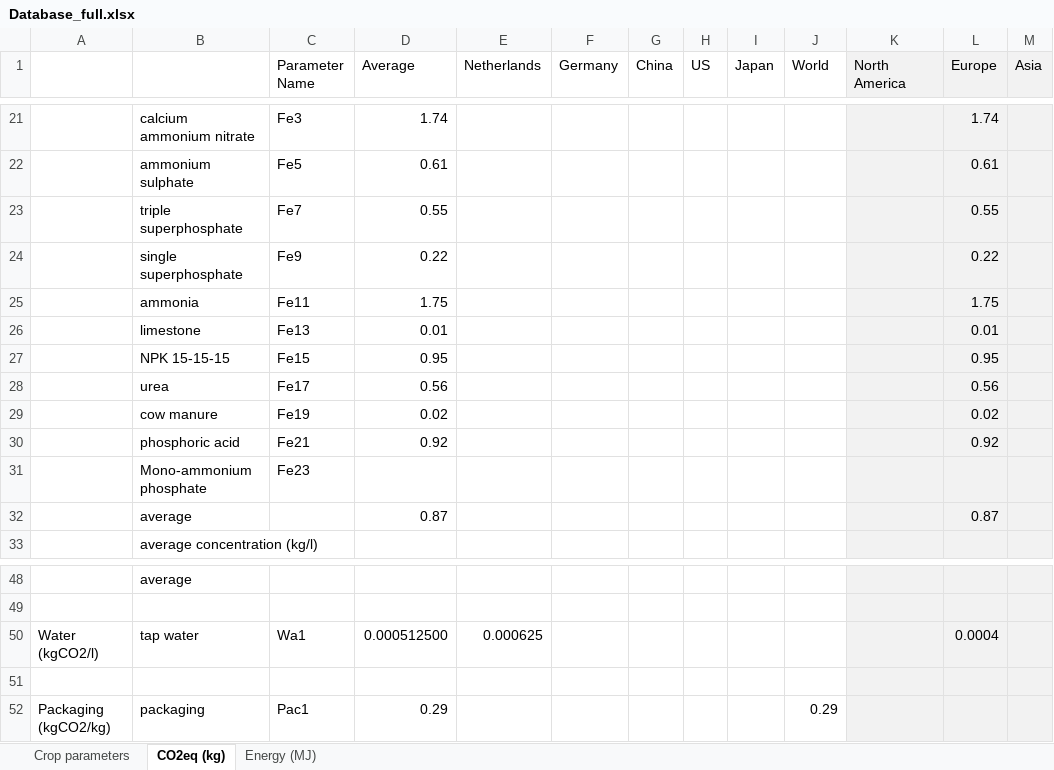
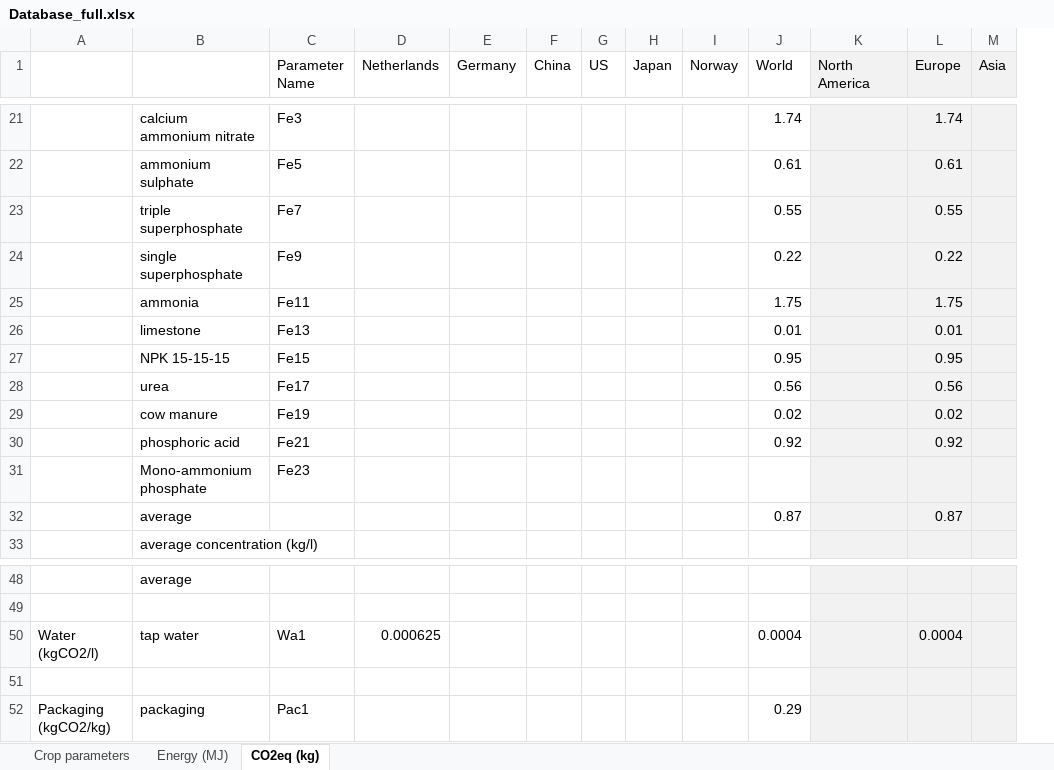
Before and after one commit to JaapWeerheim/ACT2321, an Excel workbook: Database_full.xlsx, sheet CO2eq (kg), drawn as a sheet; only a part is shown, gaps mark what is left out; values as stored, in another font and other column widths than the file's, no borders; removed rows and columns are numbered as before the commit, all else as after; the diff covers the shown part only; the diff names each change by its address in the sheet, - before the commit and + after, or states it on an @@ line.

```diff
--- a/Database_full.xlsx (sheet CO2eq (kg))
+++ b/Database_full.xlsx (sheet CO2eq (kg))
@@ sheet tab order changed: Crop parameters | Energy (MJ) | CO2eq (kg) @@
-column D (Average), rows 21-32: 1.74 | 0.61 | 0.55 | 0.22 | 1.75 | 0.01 | 0.95 | 0.56 | 0.02 | 0.92 |  | 0.87; rows 50-52: 0.000512500 |  | 0.29
+column I (Norway), empty
-J21 (World): (empty)
+J21 (World): 1.74
-J22 (World): (empty)
+J22 (World): 0.61
-J23 (World): (empty)
+J23 (World): 0.55
-J24 (World): (empty)
+J24 (World): 0.22
-J25 (World): (empty)
+J25 (World): 1.75
-J26 (World): (empty)
+J26 (World): 0.01
-J27 (World): (empty)
+J27 (World): 0.95
-J28 (World): (empty)
+J28 (World): 0.56
-J29 (World): (empty)
+J29 (World): 0.02
-J30 (World): (empty)
+J30 (World): 0.92
-J32 (World): (empty)
+J32 (World): 0.87
-J50 (World): (empty)
+J50 (World): 0.0004
```
Also changed, not shown: 1 added row, 1 removed row and 28 edited cells elsewhere in this sheet, sheet Energy (MJ), sheet Crop parameters, 1 other file.
